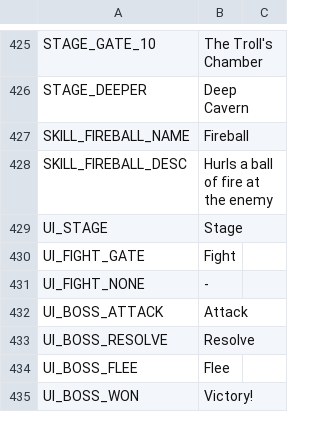
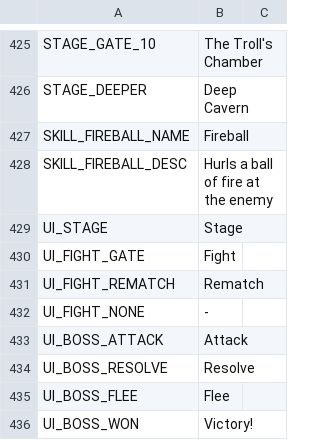
Before and after one commit to jinsei0604/UnderDesk, a CSV file: locale/en.csv, drawn as a sheet; only a part is shown, gaps mark what is left out; the diff names each change by its address in the sheet, - before the commit and + after, or states it on an @@ line.

```diff
--- a/locale/en.csv
+++ b/locale/en.csv
+row 431: UI_FIGHT_REMATCH | Rematch
```
Also changed, not shown: locale/ja.csv, 41 other files.
